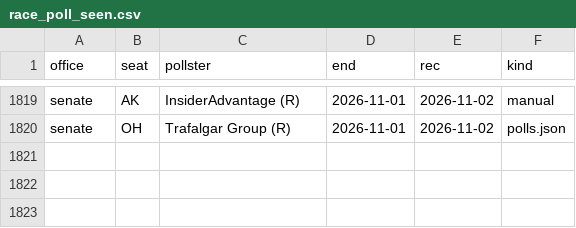
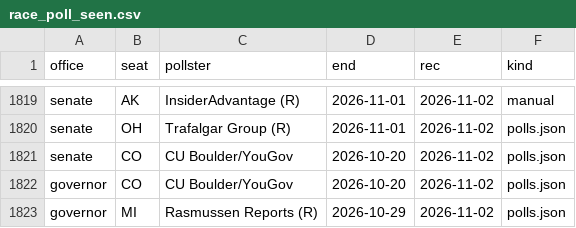
Before and after one commit to scorvec/midterms-2026, a CSV file: data/state/race_poll_seen.csv, drawn as a sheet; only a part is shown, gaps mark what is left out; the diff names each change by its address in the sheet, - before the commit and + after, or states it on an @@ line.

```diff
--- a/data/state/race_poll_seen.csv
+++ b/data/state/race_poll_seen.csv
+row 1821: senate | CO | CU Boulder/YouGov | 2026-10-20 | 2026-11-02 | polls.json
+row 1822: governor | CO | CU Boulder/YouGov | 2026-10-20 | 2026-11-02 | polls.json
+row 1823: governor | MI | Rasmussen Reports (R) | 2026-10-29 | 2026-11-02 | polls.json
```
Also changed, not shown: data/state/pollresults_approval.csv, data/state/pollresults_generic.csv, 9 other files.
